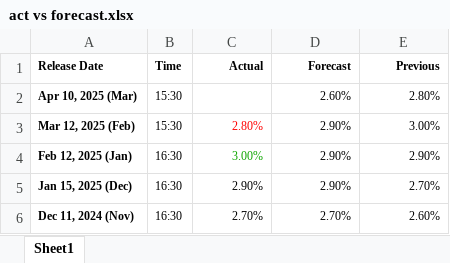
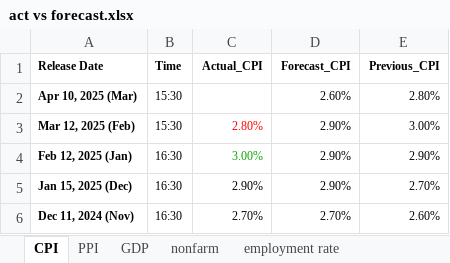
Before and after one commit to omerkobi/project-stock_Return, an Excel workbook: act vs forecast.xlsx, sheet CPI, drawn as a sheet; only a part is shown; values as stored, in another font and other column widths than the file's, no borders; the diff names each change by its address in the sheet, - before the commit and + after, or states it on an @@ line.

Commit message:
Added key data
key data and the forecast and comperasion

```diff
--- a/act vs forecast.xlsx (sheet CPI)
+++ b/act vs forecast.xlsx (sheet CPI)
-sheet tab: Sheet1
+sheet tab: CPI
+sheet tab: PPI
+sheet tab: GDP
+sheet tab: nonfarm
+sheet tab: employment rate
-C1: Actual
+C1: Actual_CPI
-D1: Forecast
+D1: Forecast_CPI
-E1: Previous
+E1: Previous_CPI
```
Also changed, not shown: 4 other files.
